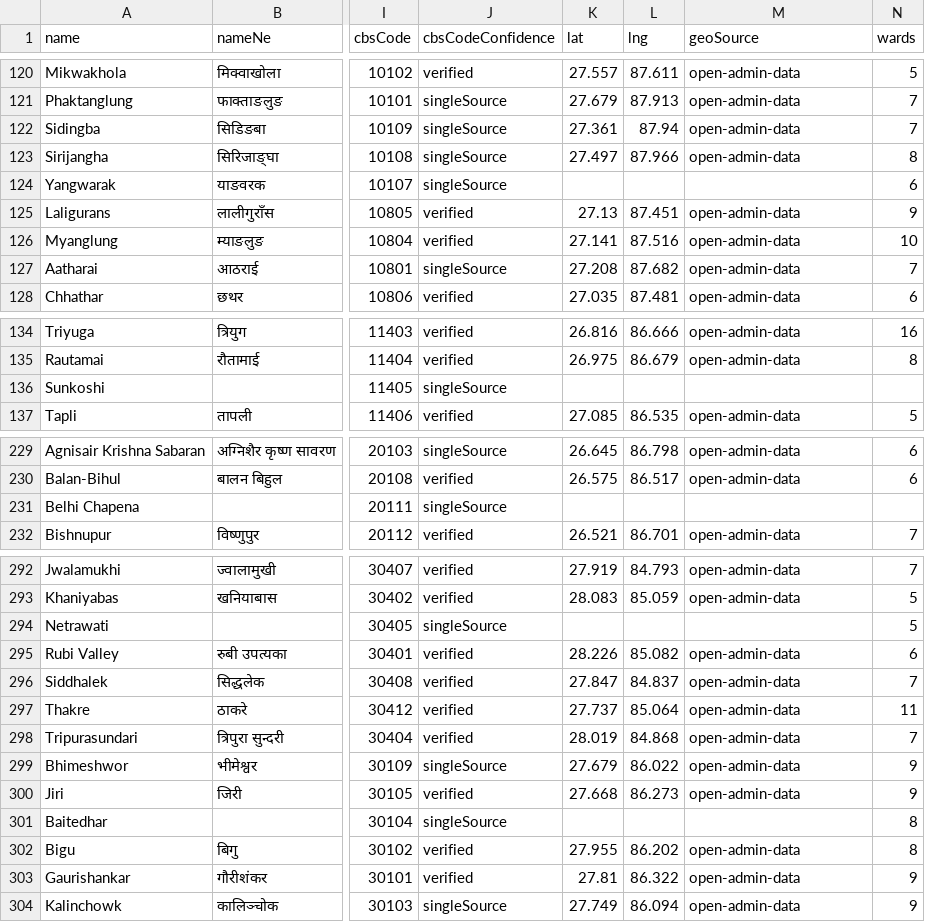
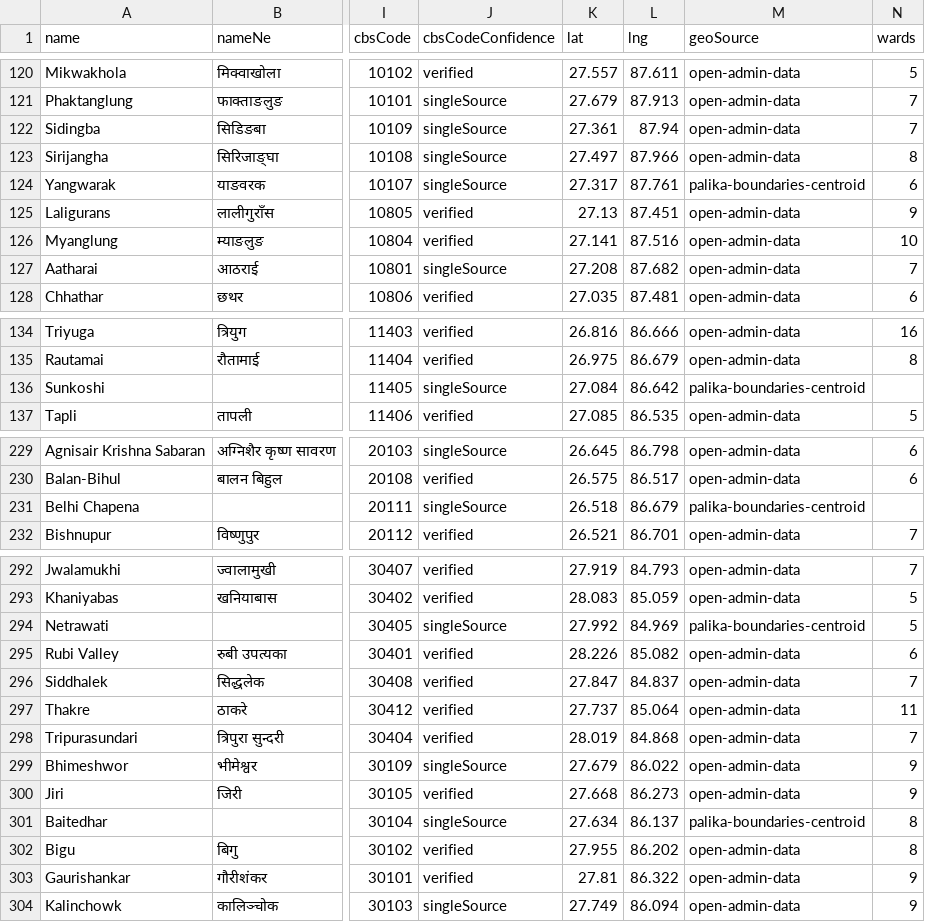
Before and after one commit to namunaONE/nGeo, a CSV file: bindings/csv/local_bodies.csv, drawn as a sheet; only a part is shown, gaps mark what is left out; the diff covers the shown part only; the diff names each change by its address in the sheet, - before the commit and + after, or states it on an @@ line.

Commit message:
data: complete the last 27 palika centroids (#11)
* data: complete the last 27 palika centroids (boundary-derived, verified in-polygon)

* chore: update CI pins and docs for the centroid completion; add temporary regen workflow

* chore: regenerate derived artifacts for centroid completion

* chore: remove temporary artifact-regen workflow

* style: dart format test/palika_boundaries_test.dart

* fix(ci): mark dormant unmatched-boundary loop for the 100% coverage floor

* fix(ci): keep unmatched-loop coverage markers dart-format clean

* fix(ci): dart-format-clean coverage markers for dormant unmatched paths

* fix(ci): testable unmatched-entry decoding; single format-stable coverage marker

* test: exercise decodeUnmatchedEntry directly (unmatched map is empty now)

* fix(coverage): extract unmatched-feature spread into marked helper

The collection-for element inside toGeoJsonFeatureCollection no longer
executes now that kUnmatchedPalikaBoundaries is empty, so it carried a
DA record with 0 hits and broke the 100% floor. The element now lives
in _unmatchedFeatures() with an explicit coverage:ignore-line on its
single loop-body statement, mirroring the unmatched getter.

* feat(ci): coverage gate reports exact uncovered lines

A bare below-the-floor exit is useless for fixing it, exactly like the
format gate's old file-less exit. On failure, emit one error annotation
per DA record with zero hits (markers excluded), with the source line
text, so the offending lines are visible from the Checks tab without
needing log access.

* style(ci): drop unnecessary string-interp braces (analyze --fatal-infos)

* test: cover hasBoundary's case-insensitive fallback arm

Every lookup so far used the exact roster spelling, so the
_ciKey fallback in hasBoundary had a DA record with 0 hits and the 100%
floor failed (surfaced by the new uncovered-line annotations).

---------

Co-authored-by: github-actions[bot] <41898282+github-actions[bot]@users.noreply.github.com>

```diff
--- a/bindings/csv/local_bodies.csv
+++ b/bindings/csv/local_bodies.csv
-K124 (lat): (empty)
+K124 (lat): 27.317
-L124 (lng): (empty)
+L124 (lng): 87.761
-M124 (geoSource): (empty)
+M124 (geoSource): palika-boundaries-centroid
-K136 (lat): (empty)
+K136 (lat): 27.084
-L136 (lng): (empty)
+L136 (lng): 86.642
-M136 (geoSource): (empty)
+M136 (geoSource): palika-boundaries-centroid
-K231 (lat): (empty)
+K231 (lat): 26.518
-L231 (lng): (empty)
+L231 (lng): 86.679
-M231 (geoSource): (empty)
+M231 (geoSource): palika-boundaries-centroid
-K294 (lat): (empty)
+K294 (lat): 27.992
-L294 (lng): (empty)
+L294 (lng): 84.969
-M294 (geoSource): (empty)
+M294 (geoSource): palika-boundaries-centroid
-K301 (lat): (empty)
+K301 (lat): 27.634
-L301 (lng): (empty)
+L301 (lng): 86.137
-M301 (geoSource): (empty)
+M301 (geoSource): palika-boundaries-centroid
```
Also changed, not shown: 66 edited cells elsewhere in this file, 28 other files.
